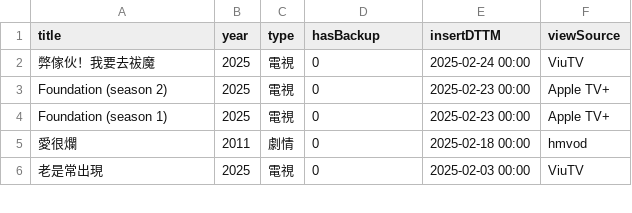
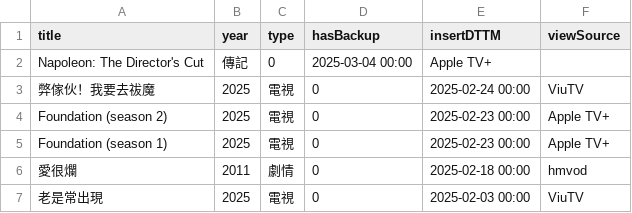
Before and after one commit to jackfclee/my-apps, a CSV file: collections/movie/MyMovie.csv, drawn as a sheet; only a part is shown; the diff names each change by its address in the sheet, - before the commit and + after, or states it on an @@ line.

Commit message:
Update MyMovie.csv

```diff
--- a/collections/movie/MyMovie.csv
+++ b/collections/movie/MyMovie.csv
+row 2: Napoleon: The Director's Cut | 傳記 | 0 | 2025-03-04 00:00 | Apple TV+
```
